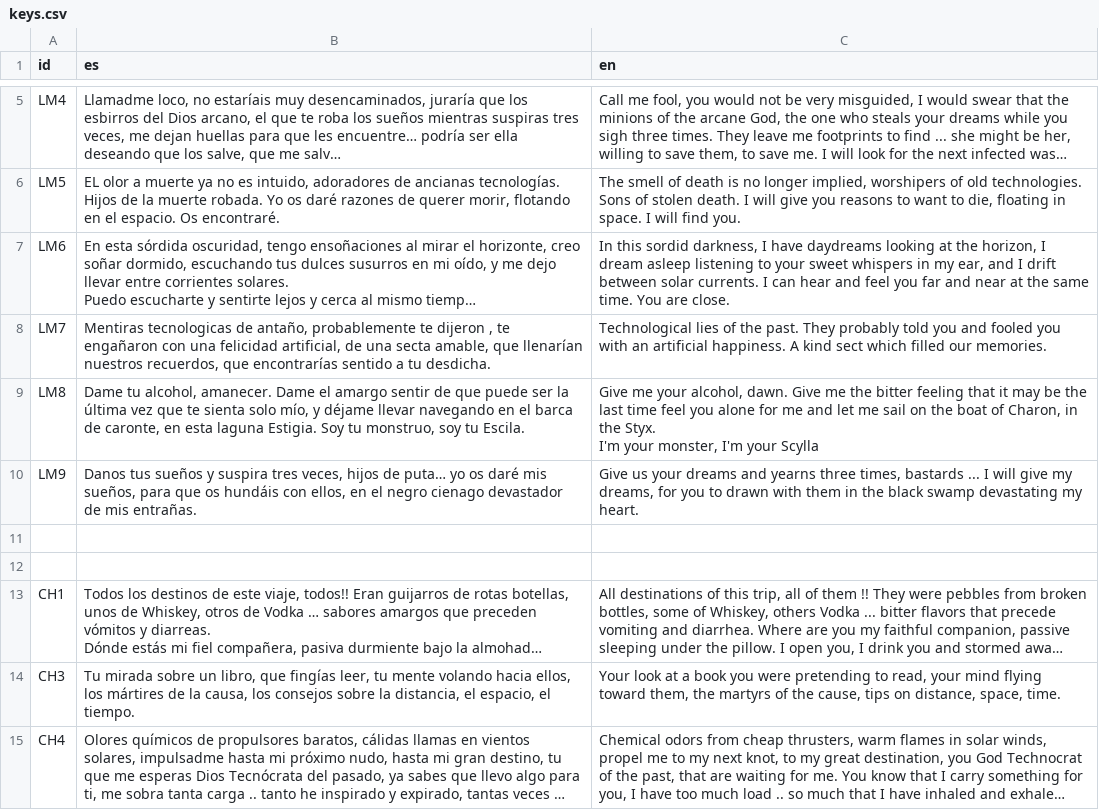
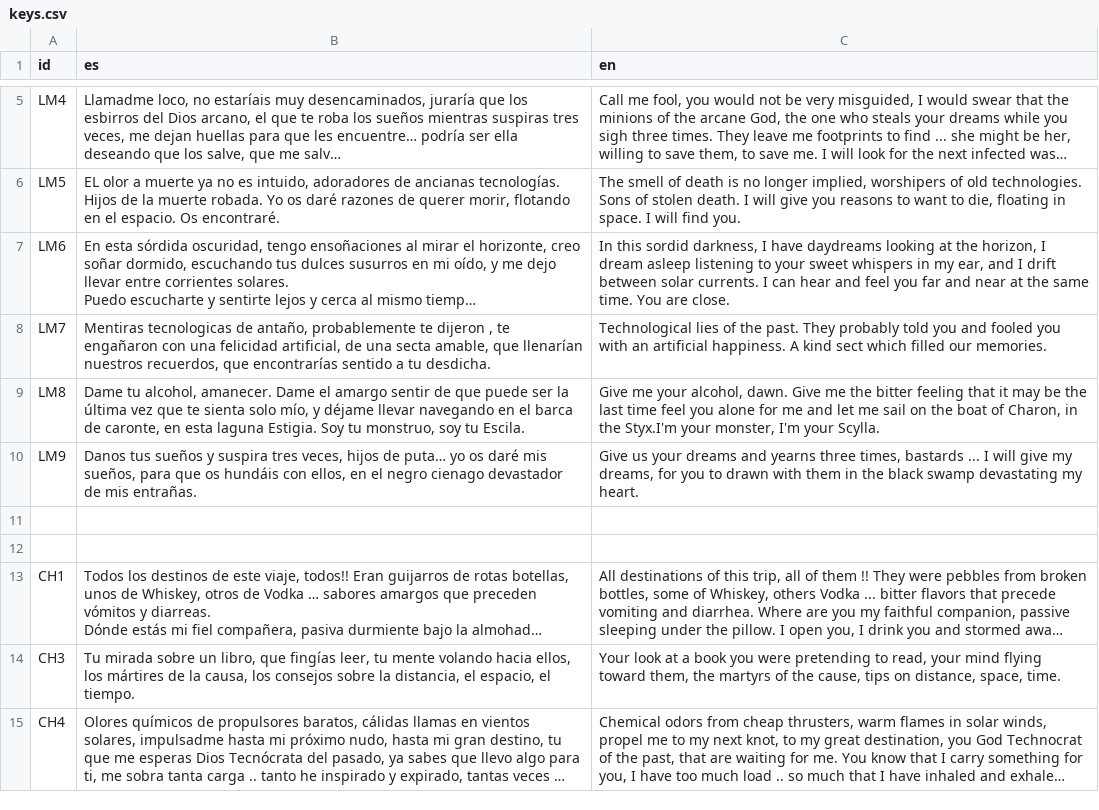
Before and after one commit to Pardiez/LD36_ancient_technology, a CSV file: assets/i18n/keys.csv, drawn as a sheet; only a part is shown, gaps mark what is left out; long unchanged cells end in …; ↵ is a line break in a cell; the diff names each change by its address in the sheet, - before the commit and + after, or states it on an @@ line.

```diff
--- a/assets/i18n/keys.csv
+++ b/assets/i18n/keys.csv
-C9 (en): …in the Styx. ↵ I'm your monster, I'm your Scylla
+C9 (en): …in the Styx.I'm your monster, I'm your Scylla.
```
Also changed, not shown: 3 other files.
